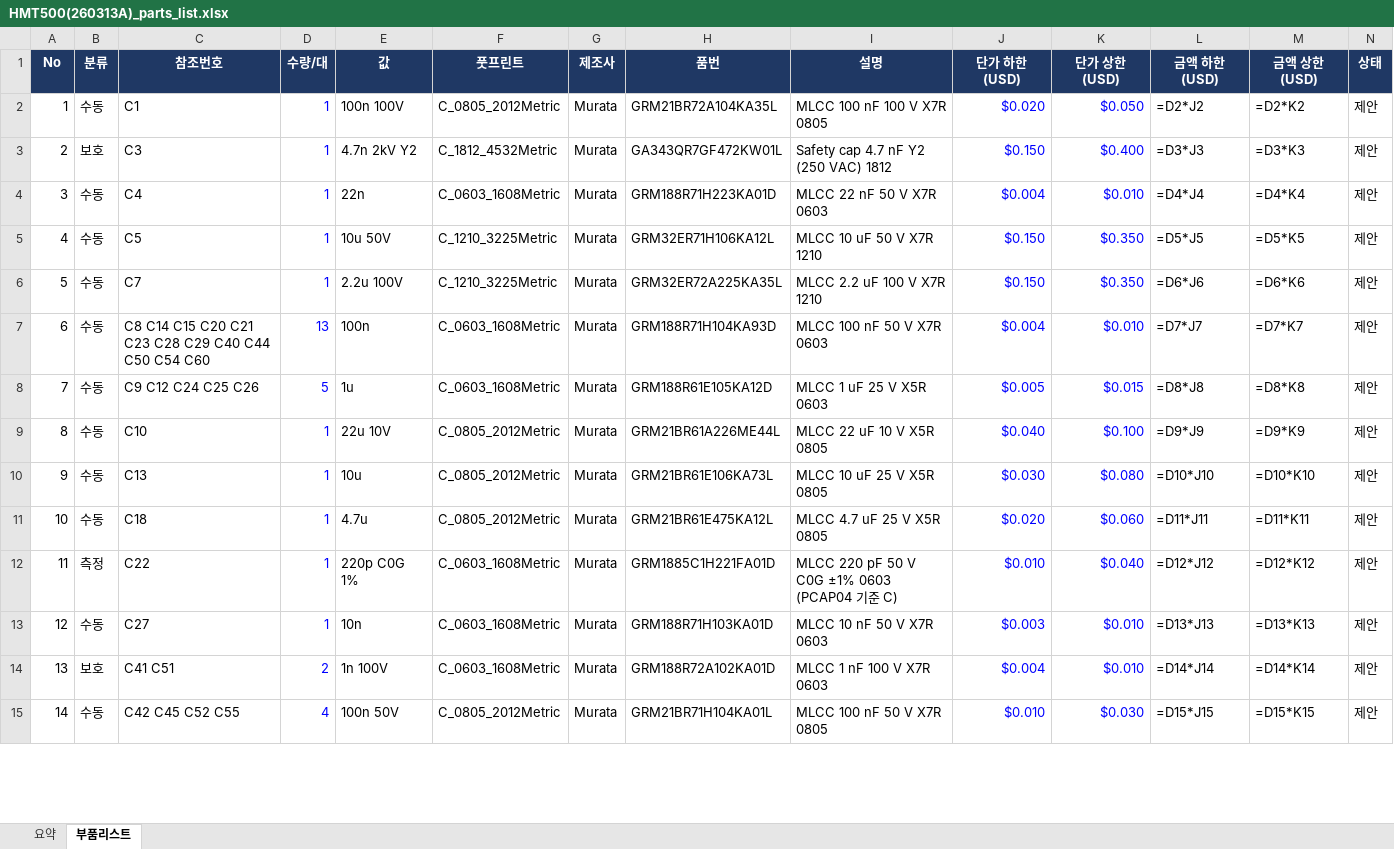
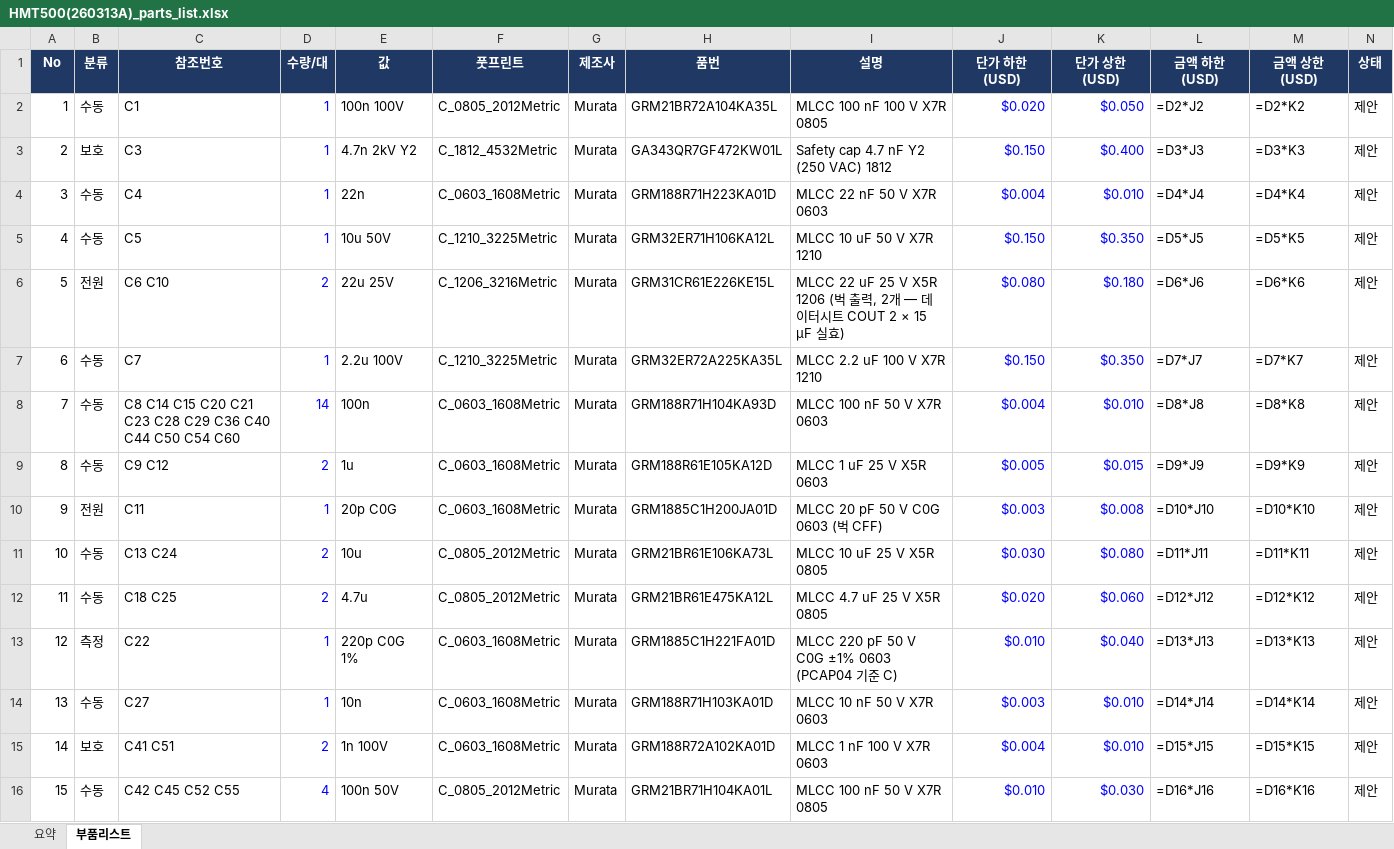
Before and after one commit to okchois/Oilinwater, an Excel workbook: hardware/kicad/HMT500(260313A)/HMT500(260313A)_parts_list.xlsx, sheet 부품리스트, drawn as a sheet; only a part is shown; values as stored, in another font and other column widths than the file's, no borders; formulas without a stored value are shown as written; table styles not drawn; removed rows and columns are numbered as before the commit, all else as after; the diff covers the shown part only; the diff names each change by its address in the sheet, - before the commit and + after, or states it on an @@ line.

```diff
--- a/hardware/kicad/HMT500(260313A)/HMT500(260313A)_parts_list.xlsx (sheet 부품리스트)
+++ b/hardware/kicad/HMT500(260313A)/HMT500(260313A)_parts_list.xlsx (sheet 부품리스트)
+row 6: 5 | 전원 | C6 C10 | 2 | 22u 25V | C_1206_3216Metric | Murata | GRM31CR61E226KE15L | MLCC 22 uF 25 V X5R 1206 (벅 출력, 2개 — 데이터시트 COUT 2 × 15 µF 실효) | $0.080 | $0.180 | =D6*J6 | =D6*K6 | 제안
@@ column A (No) renumbered between rows 7 and 64 @@
-L7 (금액 하한 (USD)): =D6*J6
+L7 (금액 하한 (USD)): =D7*J7
-M7 (금액 상한 (USD)): =D6*K6
+M7 (금액 상한 (USD)): =D7*K7
-C8 (참조번호): …C28 C29 C40 C44…
+C8 (참조번호): …C28 C29 C36 C40 C44…
-D8 (수량/대): 13
+D8 (수량/대): 14
-L8 (금액 하한 (USD)): =D7*J7
+L8 (금액 하한 (USD)): =D8*J8
-M8 (금액 상한 (USD)): =D7*K7
+M8 (금액 상한 (USD)): =D8*K8
-C9 (참조번호): C9 C12 C24 C25 C26
+C9 (참조번호): C9 C12
-D9 (수량/대): 5
+D9 (수량/대): 2
-L9 (금액 하한 (USD)): =D8*J8
+L9 (금액 하한 (USD)): =D9*J9
-M9 (금액 상한 (USD)): =D8*K8
+M9 (금액 상한 (USD)): =D9*K9
-row 9: 8 | 수동 | C10 | 1 | 22u 10V | C_0805_2012Metric | Murata | GRM21BR61A226ME44L | MLCC 22 uF 10 V X5R 0805 | $0.040 | $0.100 | =D9*J9 | =D9*K9 | 제안
+row 10: 9 | 전원 | C11 | 1 | 20p C0G | C_0603_1608Metric | Murata | GRM1885C1H200JA01D | MLCC 20 pF 50 V C0G 0603 (벅 CFF) | $0.003 | $0.008 | =D10*J10 | =D10*K10 | 제안
-C11 (참조번호): C13
+C11 (참조번호): C13 C24
-D11:D12 (수량/대): 1
+D11:D12 (수량/대): 2
-L11 (금액 하한 (USD)): =D10*J10
+L11 (금액 하한 (USD)): =D11*J11
-M11 (금액 상한 (USD)): =D10*K10
+M11 (금액 상한 (USD)): =D11*K11
-C12 (참조번호): C18
+C12 (참조번호): C18 C25
-L12 (금액 하한 (USD)): =D11*J11
+L12 (금액 하한 (USD)): =D12*J12
-M12 (금액 상한 (USD)): =D11*K11
+M12 (금액 상한 (USD)): =D12*K12
-L13 (금액 하한 (USD)): =D12*J12
+L13 (금액 하한 (USD)): =D13*J13
-M13 (금액 상한 (USD)): =D12*K12
+M13 (금액 상한 (USD)): =D13*K13
-L14 (금액 하한 (USD)): =D13*J13
+L14 (금액 하한 (USD)): =D14*J14
-M14 (금액 상한 (USD)): =D13*K13
+M14 (금액 상한 (USD)): =D14*K14
-L15 (금액 하한 (USD)): =D14*J14
+L15 (금액 하한 (USD)): =D15*J15
-M15 (금액 상한 (USD)): =D14*K14
+M15 (금액 상한 (USD)): =D15*K15
-L16 (금액 하한 (USD)): =D15*J15
+L16 (금액 하한 (USD)): =D16*J16
-M16 (금액 상한 (USD)): =D15*K15
+M16 (금액 상한 (USD)): =D16*K16
```
Also changed, not shown: 2 added rows, 2 removed rows, 98 edited cells and cell formats elsewhere in this sheet, sheet 요약, 21 other files.
